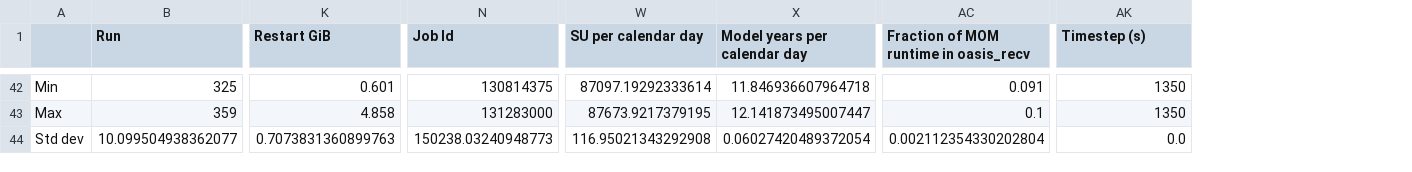
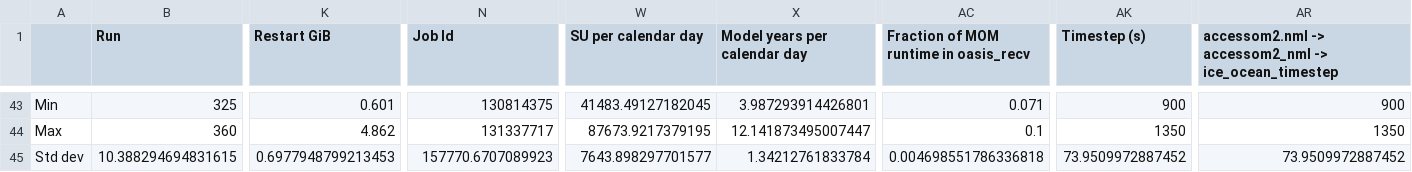
Before and after one commit to rmholmes/025deg_jra55_iaf, a CSV file: run_summary_home_561_rmh561_access-om2_025deg_jra55_iaf_cycle6_online_mlt.csv, drawn as a sheet; only a part is shown, gaps mark what is left out; addresses are those after the commit; the diff covers the shown part only; the diff names each change by its address in the sheet, - before the commit and + after, or states it on an @@ line.

```diff
--- a/run_summary_home_561_rmh561_access-om2_025deg_jra55_iaf_cycle6_online_mlt.csv
+++ b/run_summary_home_561_rmh561_access-om2_025deg_jra55_iaf_cycle6_online_mlt.csv
+column AR, row 1: accessom2.nml -> accessom2_nml -> ice_ocean_timestep; rows 43-45: 900 | 1350 | 73.9509972887452
-W43 (SU per calendar day): 87097.19292333614
+W43 (SU per calendar day): 41483.49127182045
-X43 (Model years per calendar day): 11.846936607964718
+X43 (Model years per calendar day): 3.987293914426801
-AC43: 0.091
+AC43: 0.071
-AK43 (Timestep (s)): 1350
+AK43 (Timestep (s)): 900
-B44 (Run): 359
+B44 (Run): 360
-K44 (Restart GiB): 4.858
+K44 (Restart GiB): 4.862
-N44 (Job Id): 131283000
+N44 (Job Id): 131337717
-B45 (Run): 10.099504938362077
+B45 (Run): 10.388294694831615
-K45 (Restart GiB): 0.7073831360899763
+K45 (Restart GiB): 0.6977948799213453
-N45 (Job Id): 150238.03240948773
+N45 (Job Id): 157770.6707089923
-W45 (SU per calendar day): 116.95021343292908
+W45 (SU per calendar day): 7643.898297701577
-X45 (Model years per calendar day): 0.06027420489372054
+X45 (Model years per calendar day): 1.34212761833784
-AC45: 0.002112354330202804
+AC45: 0.004698551786336818
-AK45 (Timestep (s)): 0.0
+AK45 (Timestep (s)): 73.9509972887452
```
Also changed, not shown: 2 added rows, 1 removed row and 64 edited cells elsewhere in this file.
